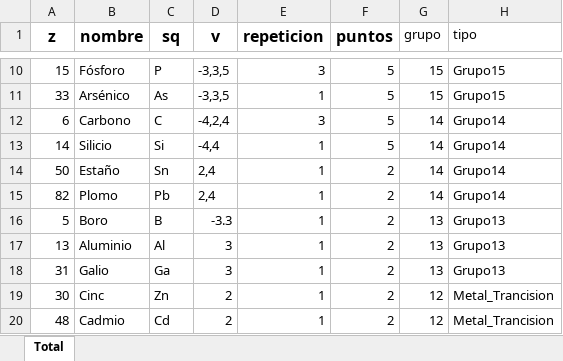
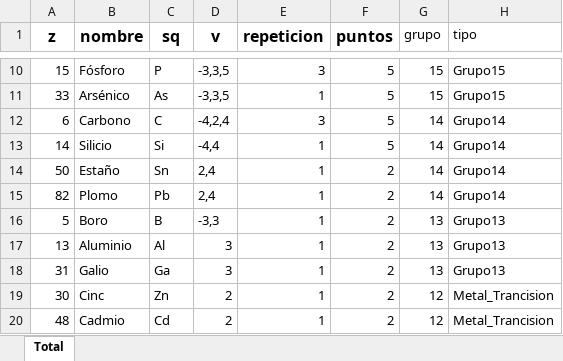
Before and after one commit to JavierRibaldelRio/Formulacion, an Excel workbook: Hojas de Calculo/elementos.xlsx, sheet Total, drawn as a sheet; only a part is shown, gaps mark what is left out; values as stored, in another font and other column widths than the file's, no borders; charts and pictures not drawn; the diff names each change by its address in the sheet, - before the commit and + after, or states it on an @@ line.

```diff
--- a/Hojas de Calculo/elementos.xlsx (sheet Total)
+++ b/Hojas de Calculo/elementos.xlsx (sheet Total)
-D16 (v): -3.3
+D16 (v): -3,3
```
Also changed, not shown: Herramientas/ConversorR/elementos.xlsx, 6 other files.
